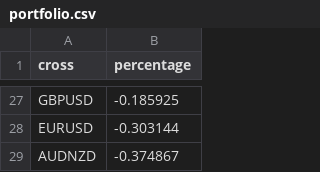
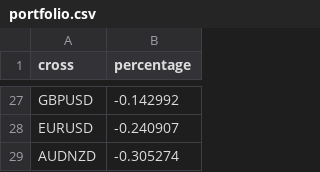
Before and after one commit to webpolis/fxpal, a CSV file: app/data/portfolio.csv, drawn as a sheet; only a part is shown, gaps mark what is left out; the diff covers the shown part only; the diff names each change by its address in the sheet, - before the commit and + after, or states it on an @@ line.

```diff
--- a/app/data/portfolio.csv
+++ b/app/data/portfolio.csv
-B27 (percentage): -0.185925
+B27 (percentage): -0.142992
-B28 (percentage): -0.303144
+B28 (percentage): -0.240907
-B29 (percentage): -0.374867
+B29 (percentage): -0.305274
```
Also changed, not shown: 8 added rows, 8 removed rows and 17 edited cells elsewhere in this file, app/data/multisetsInputs.csv, 4 other files.
